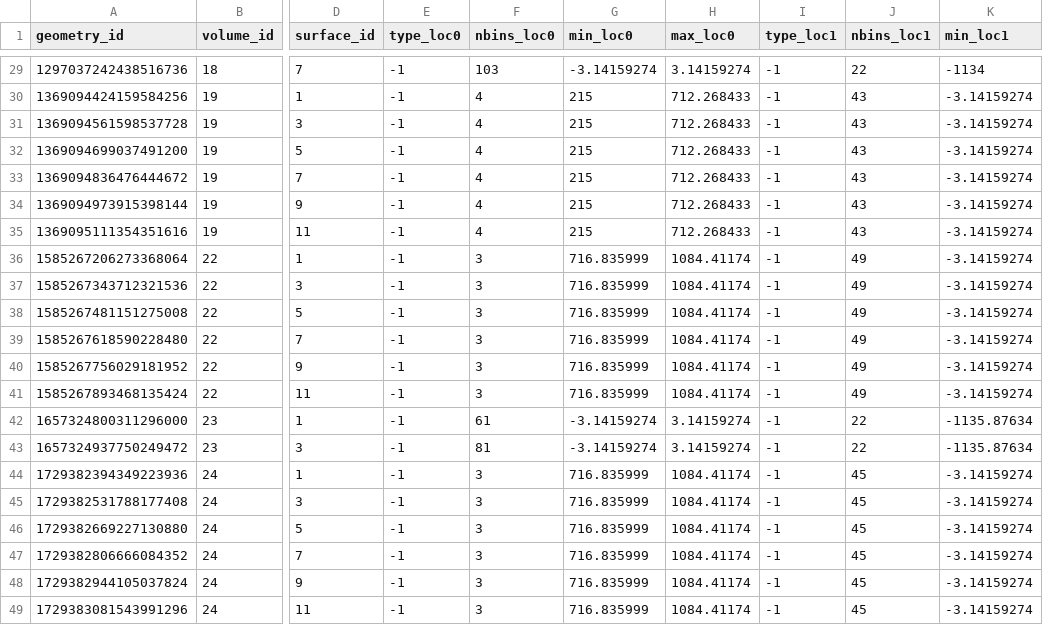
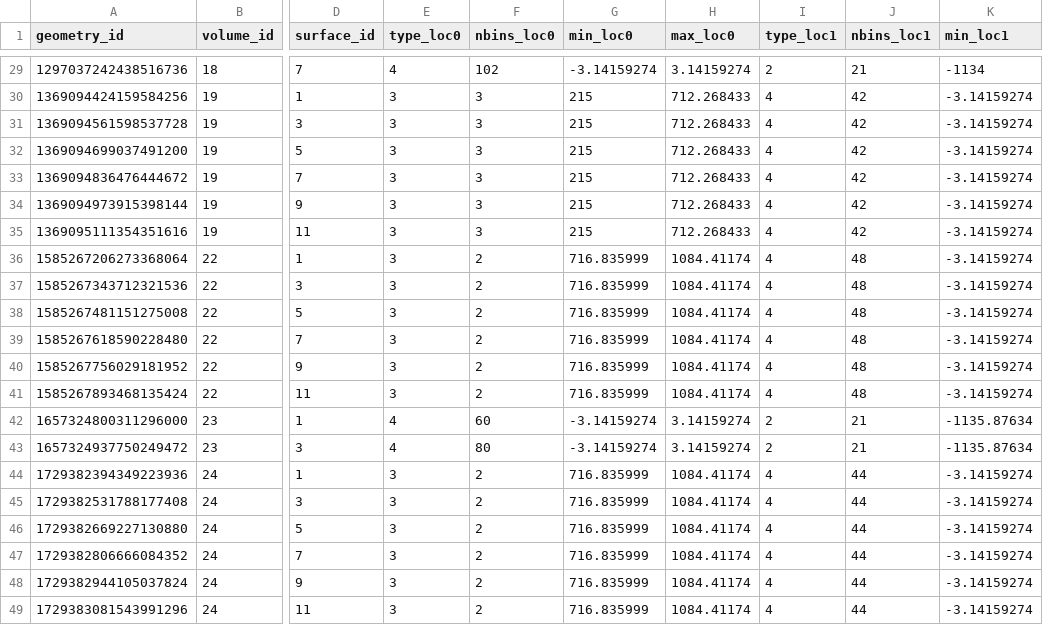
Before and after one commit to acts-project/detray, a CSV file: data/odd-surface-grids.csv, drawn as a sheet; only a part is shown, gaps mark what is left out; the diff covers the shown part only; the diff names each change by its address in the sheet, - before the commit and + after, or states it on an @@ line.

```diff
--- a/data/odd-surface-grids.csv
+++ b/data/odd-surface-grids.csv
-E29 (type_loc0): -1
+E29 (type_loc0): 4
-F29 (nbins_loc0): 103
+F29 (nbins_loc0): 102
-I29 (type_loc1): -1
+I29 (type_loc1): 2
-J29 (nbins_loc1): 22
+J29 (nbins_loc1): 21
-E30:E41 (type_loc0): -1
+E30:E41 (type_loc0): 3
-F30:F35 (nbins_loc0): 4
+F30:F35 (nbins_loc0): 3
-I30:I41 (type_loc1): -1
+I30:I41 (type_loc1): 4
-J30:J35 (nbins_loc1): 43
+J30:J35 (nbins_loc1): 42
-F36:F41 (nbins_loc0): 3
+F36:F41 (nbins_loc0): 2
-J36:J41 (nbins_loc1): 49
+J36:J41 (nbins_loc1): 48
-E42:E43 (type_loc0): -1
+E42:E43 (type_loc0): 4
-F42 (nbins_loc0): 61
+F42 (nbins_loc0): 60
-I42:I43 (type_loc1): -1
+I42:I43 (type_loc1): 2
-J42:J43 (nbins_loc1): 22
+J42:J43 (nbins_loc1): 21
-F43 (nbins_loc0): 81
+F43 (nbins_loc0): 80
-E44:E49 (type_loc0): -1
+E44:E49 (type_loc0): 3
-F44:F49 (nbins_loc0): 3
+F44:F49 (nbins_loc0): 2
-I44:I49 (type_loc1): -1
+I44:I49 (type_loc1): 4
-J44:J49 (nbins_loc1): 45
+J44:J49 (nbins_loc1): 44
```
Also changed, not shown: 108 edited cells elsewhere in this file, 5 other files.
